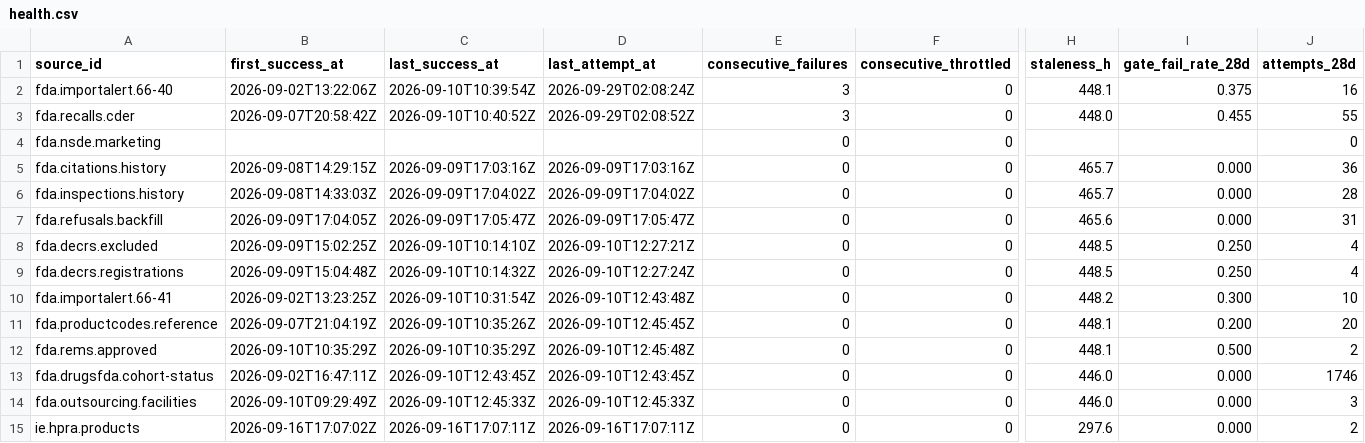
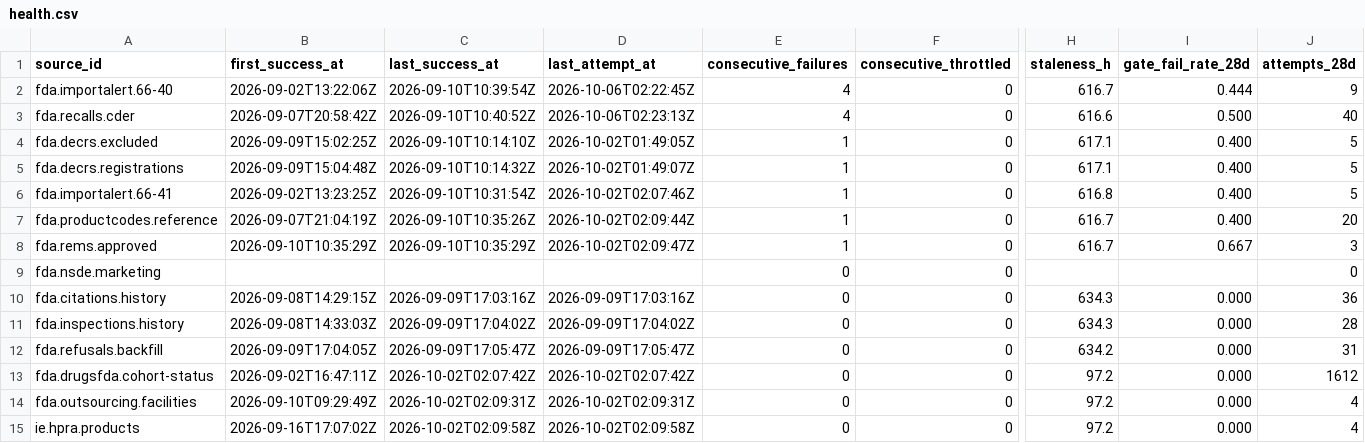
Before and after one commit to q3dresearch/wss-drug-scarcity, a CSV file: health/health.csv, drawn as a sheet; only a part is shown, gaps mark what is left out; removed rows and columns are numbered as before the commit, all else as after; rows hold the shown columns only; the diff covers the shown part only; the diff names each change by its address in the sheet, - before the commit and + after, or states it on an @@ line.

```diff
--- a/health/health.csv
+++ b/health/health.csv
-D2 (last_attempt_at): 2026-09-29T02:08:24Z
+D2 (last_attempt_at): 2026-10-06T02:22:45Z
-E2:E3 (consecutive_failures): 3
+E2:E3 (consecutive_failures): 4
-H2 (staleness_h): 448.1
+H2 (staleness_h): 616.7
-I2 (gate_fail_rate_28d): 0.375
+I2 (gate_fail_rate_28d): 0.444
-J2 (attempts_28d): 16
+J2 (attempts_28d): 9
-D3 (last_attempt_at): 2026-09-29T02:08:52Z
+D3 (last_attempt_at): 2026-10-06T02:23:13Z
-H3 (staleness_h): 448.0
+H3 (staleness_h): 616.6
-I3 (gate_fail_rate_28d): 0.455
+I3 (gate_fail_rate_28d): 0.500
-J3 (attempts_28d): 55
+J3 (attempts_28d): 40
+row 4: fda.decrs.excluded | 2026-09-09T15:02:25Z | 2026-09-10T10:14:10Z | 2026-10-02T01:49:05Z | 1 | 0 | 617.1 | 0.400 | 5
+row 5: fda.decrs.registrations | 2026-09-09T15:04:48Z | 2026-09-10T10:14:32Z | 2026-10-02T01:49:07Z | 1 | 0 | 617.1 | 0.400 | 5
+row 6: fda.importalert.66-41 | 2026-09-02T13:23:25Z | 2026-09-10T10:31:54Z | 2026-10-02T02:07:46Z | 1 | 0 | 616.8 | 0.400 | 5
+row 7: fda.productcodes.reference | 2026-09-07T21:04:19Z | 2026-09-10T10:35:26Z | 2026-10-02T02:09:44Z | 1 | 0 | 616.7 | 0.400 | 20
+row 8: fda.rems.approved | 2026-09-10T10:35:29Z | 2026-09-10T10:35:29Z | 2026-10-02T02:09:47Z | 1 | 0 | 616.7 | 0.667 | 3
-H10:H11 (staleness_h): 465.7
+H10:H11 (staleness_h): 634.3
-H12 (staleness_h): 465.6
+H12 (staleness_h): 634.2
-row 8: fda.decrs.excluded | 2026-09-09T15:02:25Z | 2026-09-10T10:14:10Z | 2026-09-10T12:27:21Z | 0 | 0 | 448.5 | 0.250 | 4
-row 9: fda.decrs.registrations | 2026-09-09T15:04:48Z | 2026-09-10T10:14:32Z | 2026-09-10T12:27:24Z | 0 | 0 | 448.5 | 0.250 | 4
-row 10: fda.importalert.66-41 | 2026-09-02T13:23:25Z | 2026-09-10T10:31:54Z | 2026-09-10T12:43:48Z | 0 | 0 | 448.2 | 0.300 | 10
-row 11: fda.productcodes.reference | 2026-09-07T21:04:19Z | 2026-09-10T10:35:26Z | 2026-09-10T12:45:45Z | 0 | 0 | 448.1 | 0.200 | 20
-row 12: fda.rems.approved | 2026-09-10T10:35:29Z | 2026-09-10T10:35:29Z | 2026-09-10T12:45:48Z | 0 | 0 | 448.1 | 0.500 | 2
-C13 (last_success_at): 2026-09-10T12:43:45Z
+C13 (last_success_at): 2026-10-02T02:07:42Z
-D13 (last_attempt_at): 2026-09-10T12:43:45Z
+D13 (last_attempt_at): 2026-10-02T02:07:42Z
-H13:H14 (staleness_h): 446.0
+H13:H14 (staleness_h): 97.2
-J13 (attempts_28d): 1746
+J13 (attempts_28d): 1612
-C14 (last_success_at): 2026-09-10T12:45:33Z
+C14 (last_success_at): 2026-10-02T02:09:31Z
-D14 (last_attempt_at): 2026-09-10T12:45:33Z
+D14 (last_attempt_at): 2026-10-02T02:09:31Z
-J14 (attempts_28d): 3
+J14 (attempts_28d): 4
-C15 (last_success_at): 2026-09-16T17:07:11Z
+C15 (last_success_at): 2026-10-02T02:09:58Z
-D15 (last_attempt_at): 2026-09-16T17:07:11Z
+D15 (last_attempt_at): 2026-10-02T02:09:58Z
-H15 (staleness_h): 297.6
+H15 (staleness_h): 97.2
-J15 (attempts_28d): 2
+J15 (attempts_28d): 4
```
Also changed, not shown: 33 edited cells elsewhere in this file, 1 other file.
